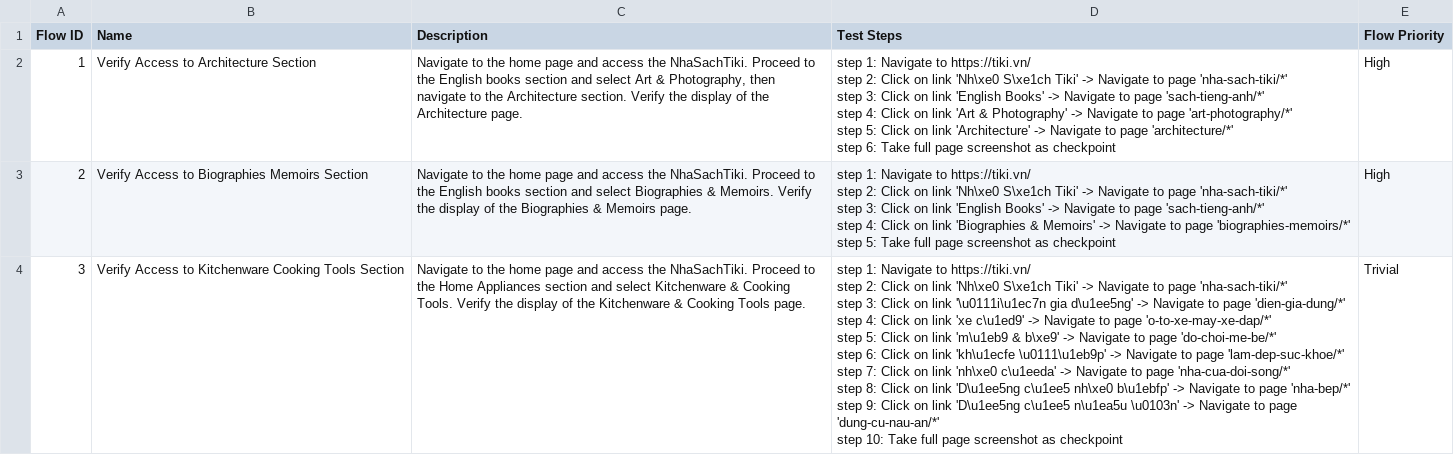
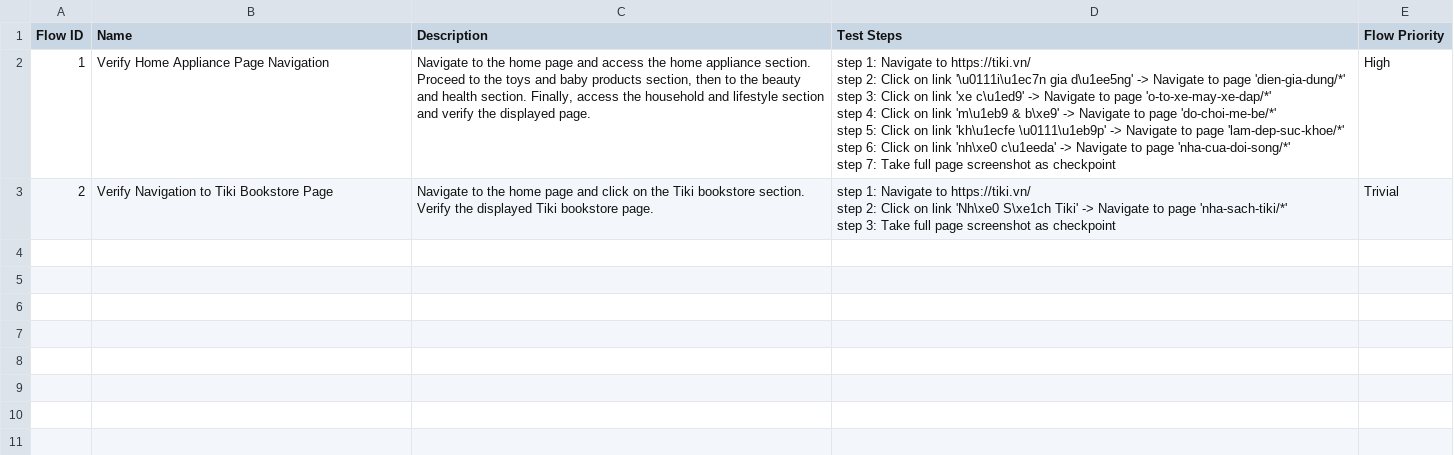
Before and after one commit to KataChiNguyen/https-tiki.vn-, a CSV file: Test Steps/steps_overview.csv, drawn as a sheet.

```diff
--- a/Test Steps/steps_overview.csv
+++ b/Test Steps/steps_overview.csv
@@ -1,22 +1,11 @@
 Flow ID,Name,Description,Test Steps,Flow Priority
-1,Verify Access to Architecture Section,"Navigate to the home page and access the NhaSachTiki. Proceed to the English books section and select Art & Photography, then navigate to the Architecture section. Verify the display of the Architecture page.","step 1: Navigate to https://tiki.vn/
-step 2: Click on link 'Nh\xe0 S\xe1ch Tiki' -> Navigate to page 'nha-sach-tiki/*'
-step 3: Click on link 'English Books' -> Navigate to page 'sach-tieng-anh/*'
-step 4: Click on link 'Art & Photography' -> Navigate to page 'art-photography/*'
-step 5: Click on link 'Architecture' -> Navigate to page 'architecture/*'
-step 6: Take full page screenshot as checkpoint",High
-2,Verify Access to Biographies Memoirs Section,Navigate to the home page and access the NhaSachTiki. Proceed to the English books section and select Biographies & Memoirs. Verify the display of the Biographies & Memoirs page.,"step 1: Navigate to https://tiki.vn/
-step 2: Click on link 'Nh\xe0 S\xe1ch Tiki' -> Navigate to page 'nha-sach-tiki/*'
-step 3: Click on link 'English Books' -> Navigate to page 'sach-tieng-anh/*'
-step 4: Click on link 'Biographies & Memoirs' -> Navigate to page 'biographies-memoirs/*'
-step 5: Take full page screenshot as checkpoint",High
-3,Verify Access to Kitchenware Cooking Tools Section,Navigate to the home page and access the NhaSachTiki. Proceed to the Home Appliances section and select Kitchenware & Cooking Tools. Verify the display of the Kitchenware & Cooking Tools page.,"step 1: Navigate to https://tiki.vn/
-step 2: Click on link 'Nh\xe0 S\xe1ch Tiki' -> Navigate to page 'nha-sach-tiki/*'
-step 3: Click on link '\u0111i\u1ec7n gia d\u1ee5ng' -> Navigate to page 'dien-gia-dung/*'
-step 4: Click on link 'xe c\u1ed9' -> Navigate to page 'o-to-xe-may-xe-dap/*'
-step 5: Click on link 'm\u1eb9 & b\xe9' -> Navigate to page 'do-choi-me-be/*'
-step 6: Click on link 'kh\u1ecfe \u0111\u1eb9p' -> Navigate to page 'lam-dep-suc-khoe/*'
-step 7: Click on link 'nh\xe0 c\u1eeda' -> Navigate to page 'nha-cua-doi-song/*'
-step 8: Click on link 'D\u1ee5ng c\u1ee5 nh\xe0 b\u1ebfp' -> Navigate to page 'nha-bep/*'
-step 9: Click on link 'D\u1ee5ng c\u1ee5 n\u1ea5u \u0103n' -> Navigate to page 'dung-cu-nau-an/*'
-step 10: Take full page screenshot as checkpoint",Trivial
+1,Verify Home Appliance Page Navigation,"Navigate to the home page and access the home appliance section. Proceed to the toys and baby products section, then to the beauty and health section. Finally, access the household and lifestyle section and verify the displayed page.","step 1: Navigate to https://tiki.vn/
+step 2: Click on link '\u0111i\u1ec7n gia d\u1ee5ng' -> Navigate to page 'dien-gia-dung/*'
+step 3: Click on link 'xe c\u1ed9' -> Navigate to page 'o-to-xe-may-xe-dap/*'
+step 4: Click on link 'm\u1eb9 & b\xe9' -> Navigate to page 'do-choi-me-be/*'
+step 5: Click on link 'kh\u1ecfe \u0111\u1eb9p' -> Navigate to page 'lam-dep-suc-khoe/*'
+step 6: Click on link 'nh\xe0 c\u1eeda' -> Navigate to page 'nha-cua-doi-song/*'
+step 7: Take full page screenshot as checkpoint",High
+2,Verify Navigation to Tiki Bookstore Page,Navigate to the home page and click on the Tiki bookstore section. Verify the displayed Tiki bookstore page.,"step 1: Navigate to https://tiki.vn/
+step 2: Click on link 'Nh\xe0 S\xe1ch Tiki' -> Navigate to page 'nha-sach-tiki/*'
+step 3: Take full page screenshot as checkpoint",Trivial
```
Also changed, not shown: 25 other files.
